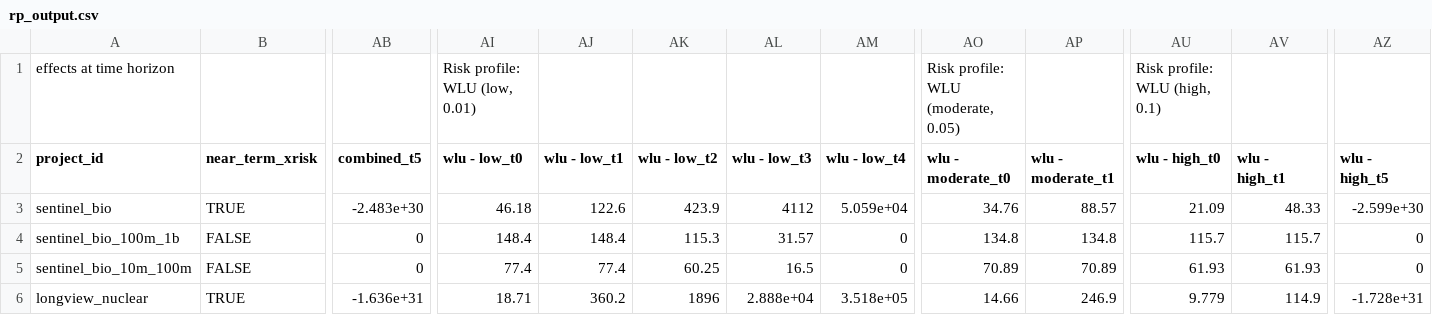
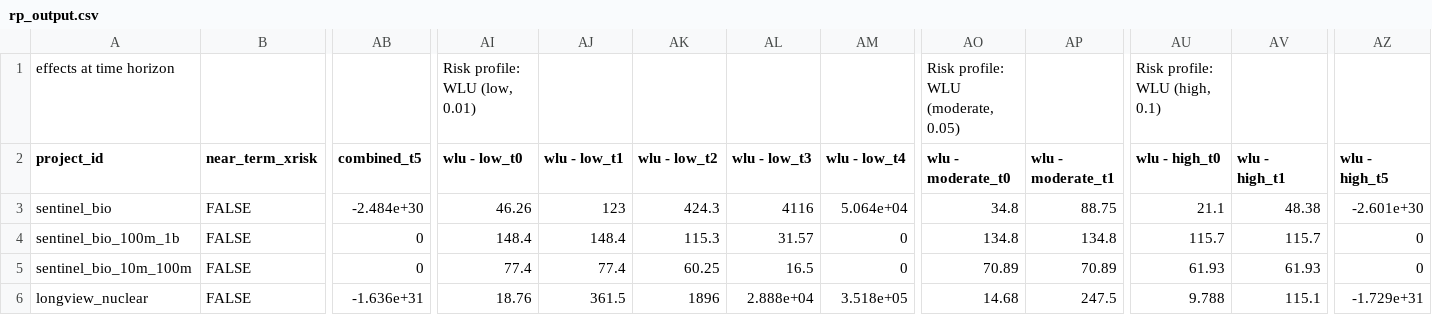
Before and after one commit to laurakduffy/all-intervention-models, a CSV file: gcr-models/rp_output.csv, drawn as a sheet; only a part is shown, gaps mark what is left out; the diff covers the shown part only; the diff names each change by its address in the sheet, - before the commit and + after, or states it on an @@ line.

```diff
--- a/gcr-models/rp_output.csv
+++ b/gcr-models/rp_output.csv
-B3 (near_term_xrisk): TRUE
+B3 (near_term_xrisk): FALSE
-AB3 (combined_t5): -2.483e+30
+AB3 (combined_t5): -2.484e+30
-AI3 (wlu - low_t0): 46.18
+AI3 (wlu - low_t0): 46.26
-AJ3 (wlu - low_t1): 122.6
+AJ3 (wlu - low_t1): 123
-AK3 (wlu - low_t2): 423.9
+AK3 (wlu - low_t2): 424.3
-AL3 (wlu - low_t3): 4112
+AL3 (wlu - low_t3): 4116
-AM3 (wlu - low_t4): 5.059e+04
+AM3 (wlu - low_t4): 5.064e+04
-AO3 (wlu - moderate_t0): 34.76
+AO3 (wlu - moderate_t0): 34.8
-AP3 (wlu - moderate_t1): 88.57
+AP3 (wlu - moderate_t1): 88.75
-AU3 (wlu - high_t0): 21.09
+AU3 (wlu - high_t0): 21.1
-AV3 (wlu - high_t1): 48.33
+AV3 (wlu - high_t1): 48.38
-AZ3 (wlu - high_t5): -2.599e+30
+AZ3 (wlu - high_t5): -2.601e+30
-B6 (near_term_xrisk): TRUE
+B6 (near_term_xrisk): FALSE
-AI6 (wlu - low_t0): 18.71
+AI6 (wlu - low_t0): 18.76
-AJ6 (wlu - low_t1): 360.2
+AJ6 (wlu - low_t1): 361.5
-AO6 (wlu - moderate_t0): 14.66
+AO6 (wlu - moderate_t0): 14.68
-AP6 (wlu - moderate_t1): 246.9
+AP6 (wlu - moderate_t1): 247.5
-AU6 (wlu - high_t0): 9.779
+AU6 (wlu - high_t0): 9.788
-AV6 (wlu - high_t1): 114.9
+AV6 (wlu - high_t1): 115.1
-AZ6 (wlu - high_t5): -1.728e+31
+AZ6 (wlu - high_t5): -1.729e+31
```
Also changed, not shown: 61 edited cells elsewhere in this file, all_risk_adjusted.csv, gcr-models/diminishing_returns/dr_all_faster_diminishing.csv, 21 other files.
